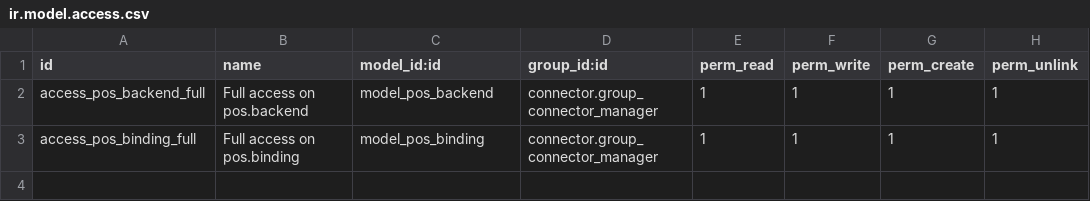
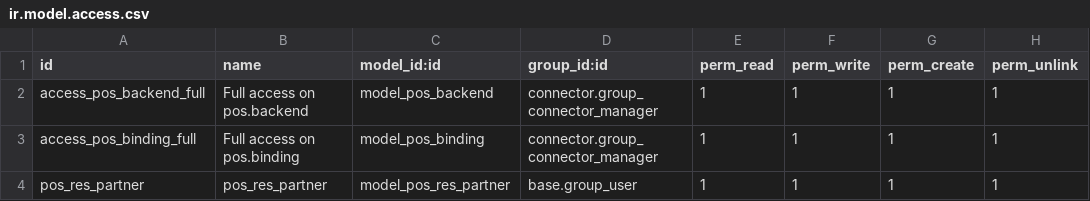
Before and after one commit to hcmut-odoo/connector_pos, a CSV file: security/ir.model.access.csv, drawn as a sheet; the diff names each change by its address in the sheet, - before the commit and + after, or states it on an @@ line.

Commit message:
sync user

```diff
--- a/security/ir.model.access.csv
+++ b/security/ir.model.access.csv
+row 4: pos_res_partner | pos_res_partner | model_pos_res_partner | base.group_user | 1 | 1 | 1 | 1
```
Also changed, not shown: 45 other files.
